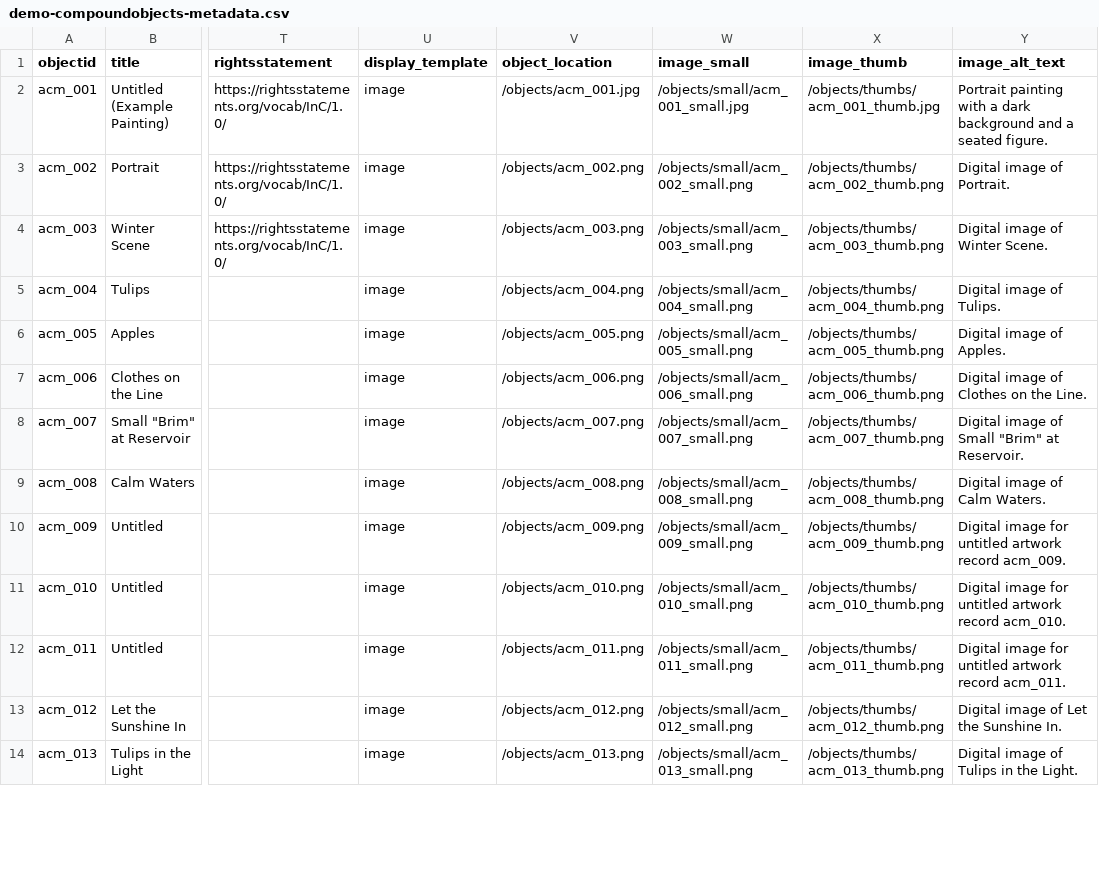
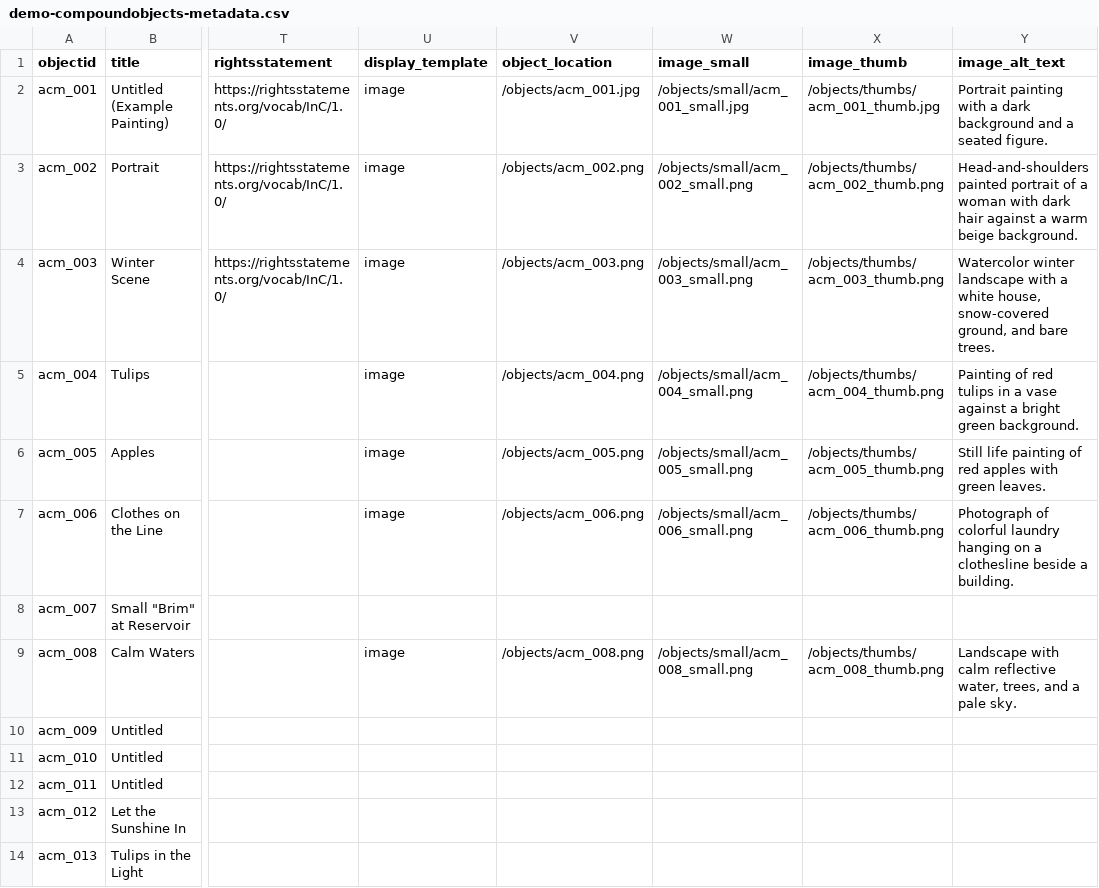
Before and after one commit to artcenterms/home, a CSV file: _data/demo-compoundobjects-metadata.csv, drawn as a sheet; only a part is shown, gaps mark what is left out; the diff covers the shown part only; the diff names each change by its address in the sheet, - before the commit and + after, or states it on an @@ line.

```diff
--- a/_data/demo-compoundobjects-metadata.csv
+++ b/_data/demo-compoundobjects-metadata.csv
-Y3 (image_alt_text): Digital image of Portrait.
+Y3 (image_alt_text): Head-and-shoulders painted portrait of a woman with dark hair against a warm beige background.
-Y4 (image_alt_text): Digital image of Winter Scene.
+Y4 (image_alt_text): Watercolor winter landscape with a white house, snow-covered ground, and bare trees.
-Y5 (image_alt_text): Digital image of Tulips.
+Y5 (image_alt_text): Painting of red tulips in a vase against a bright green background.
-Y6 (image_alt_text): Digital image of Apples.
+Y6 (image_alt_text): Still life painting of red apples with green leaves.
-Y7 (image_alt_text): Digital image of Clothes on the Line.
+Y7 (image_alt_text): Photograph of colorful laundry hanging on a clothesline beside a building.
-U8 (display_template): image
+U8 (display_template): (empty)
-V8 (object_location): /objects/acm_007.png
+V8 (object_location): (empty)
-W8 (image_small): /objects/small/acm_007_small.png
+W8 (image_small): (empty)
-X8 (image_thumb): /objects/thumbs/acm_007_thumb.png
+X8 (image_thumb): (empty)
-Y8 (image_alt_text): Digital image of Small "Brim" at Reservoir.
+Y8 (image_alt_text): (empty)
-Y9 (image_alt_text): Digital image of Calm Waters.
+Y9 (image_alt_text): Landscape with calm reflective water, trees, and a pale sky.
-U10:U14 (display_template): image
+U10:U14 (display_template): (empty)
-V10 (object_location): /objects/acm_009.png
+V10 (object_location): (empty)
-W10 (image_small): /objects/small/acm_009_small.png
+W10 (image_small): (empty)
-X10 (image_thumb): /objects/thumbs/acm_009_thumb.png
+X10 (image_thumb): (empty)
-Y10 (image_alt_text): Digital image for untitled artwork record acm_009.
+Y10 (image_alt_text): (empty)
-V11 (object_location): /objects/acm_010.png
+V11 (object_location): (empty)
-W11 (image_small): /objects/small/acm_010_small.png
+W11 (image_small): (empty)
-X11 (image_thumb): /objects/thumbs/acm_010_thumb.png
+X11 (image_thumb): (empty)
-Y11 (image_alt_text): Digital image for untitled artwork record acm_010.
+Y11 (image_alt_text): (empty)
-V12 (object_location): /objects/acm_011.png
+V12 (object_location): (empty)
-W12 (image_small): /objects/small/acm_011_small.png
+W12 (image_small): (empty)
-X12 (image_thumb): /objects/thumbs/acm_011_thumb.png
+X12 (image_thumb): (empty)
-Y12 (image_alt_text): Digital image for untitled artwork record acm_011.
+Y12 (image_alt_text): (empty)
-V13 (object_location): /objects/acm_012.png
+V13 (object_location): (empty)
-W13 (image_small): /objects/small/acm_012_small.png
+W13 (image_small): (empty)
-X13 (image_thumb): /objects/thumbs/acm_012_thumb.png
+X13 (image_thumb): (empty)
-Y13 (image_alt_text): Digital image of Let the Sunshine In.
+Y13 (image_alt_text): (empty)
-V14 (object_location): /objects/acm_013.png
+V14 (object_location): (empty)
-W14 (image_small): /objects/small/acm_013_small.png
+W14 (image_small): (empty)
-X14 (image_thumb): /objects/thumbs/acm_013_thumb.png
+X14 (image_thumb): (empty)
-Y14 (image_alt_text): Digital image of Tulips in the Light.
+Y14 (image_alt_text): (empty)
```
Also changed, not shown: 113 edited cells elsewhere in this file, assets/data/image-match-review.csv, 39 other files.
